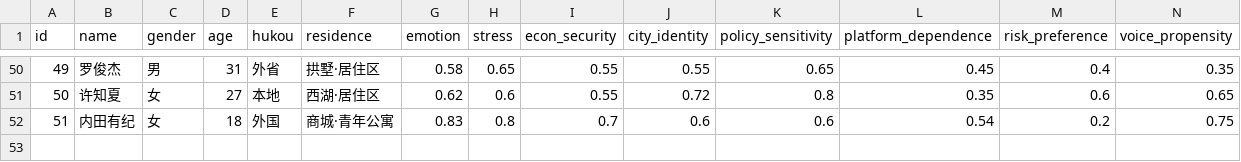
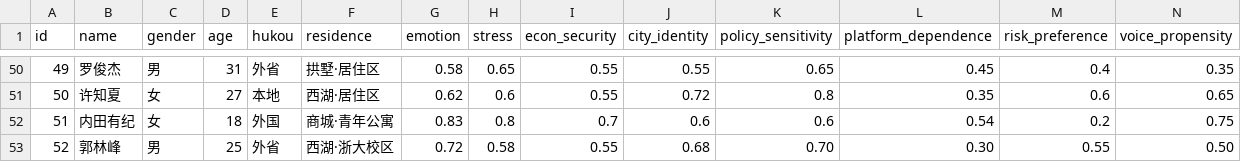
Before and after one commit to huohua51/GAWorld, a CSV file: hangzhou_agents_state_init.csv, drawn as a sheet; only a part is shown, gaps mark what is left out; rows hold the shown columns only; the diff names each change by its address in the sheet, - before the commit and + after, or states it on an @@ line.

Commit message:
feat: add Guo Linfeng as Agent 52 — digital twin profile
- Add agent 52 to CSV with calibrated state variables
- Append profile to hangzhou_profiles_with_names.md
- Assign 3 skills: 教学, 谈判, 勘探 (Lv.1)
- Include in dashboard_config agent_ids

```diff
--- a/hangzhou_agents_state_init.csv
+++ b/hangzhou_agents_state_init.csv
+row 53: 52 | 郭林峰 | 男 | 25 | 外省 | 西湖·浙大校区 | 0.72 | 0.58 | 0.55 | 0.68 | 0.70 | 0.30 | 0.55 | 0.50
```
Also changed, not shown: 2 other files.
